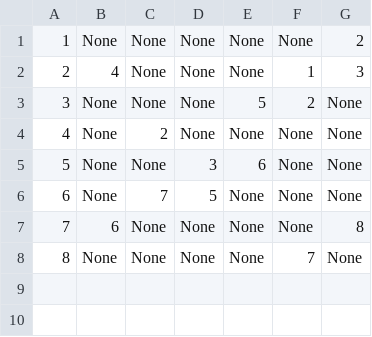
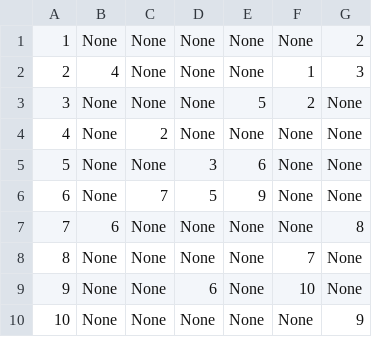
Before and after one commit to pkokosielis/Chains-of-Ivy, a CSV file: csv/roomAdjList.csv, drawn as a sheet.

```diff
--- a/csv/roomAdjList.csv
+++ b/csv/roomAdjList.csv
@@ -5,4 +5,6 @@
 5;None;None;3;6;None;None
-6;None;7;5;None;None;None
+6;None;7;5;9;None;None
 7;6;None;None;None;None;8
 8;None;None;None;None;7;None
+9;None;None;6;None;10;None
+10;None;None;None;None;None;9
```
Also changed, not shown: csv/roomList.csv, 2 other files.
